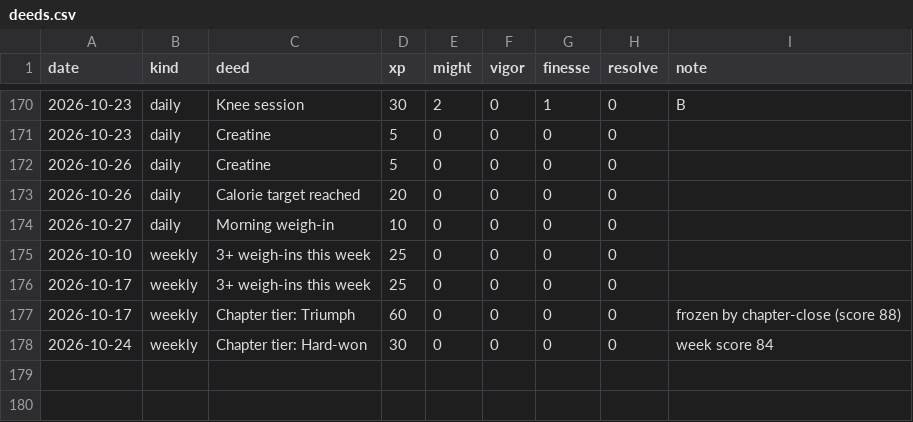
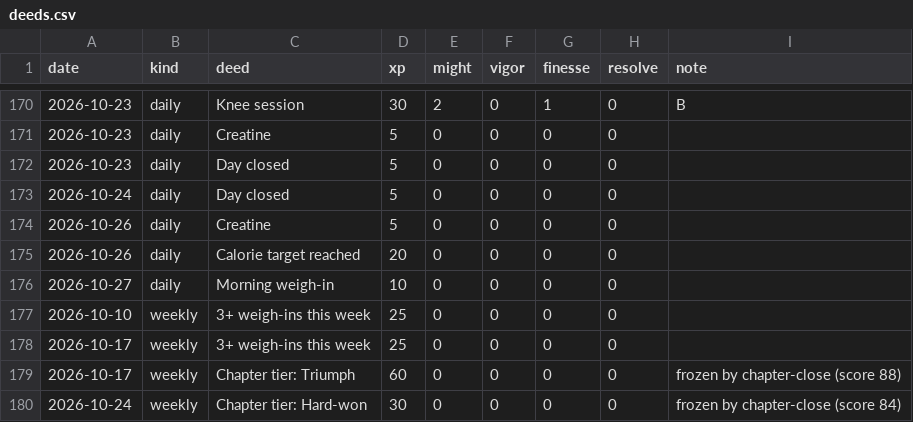
Before and after one commit to bro2jo/leyenda, a CSV file: engine/deeds.csv, drawn as a sheet; only a part is shown, gaps mark what is left out.

```diff
--- a/engine/deeds.csv
+++ b/engine/deeds.csv
@@ -171,2 +171,4 @@ date,kind,deed,xp,might,vigor,finesse,resolve,note
 2026-10-23,daily,Creatine,5,0,0,0,0,
+2026-10-23,daily,Day closed,5,0,0,0,0,
+2026-10-24,daily,Day closed,5,0,0,0,0,
 2026-10-26,daily,Creatine,5,0,0,0,0,
@@ -177,2 +179,2 @@ date,kind,deed,xp,might,vigor,finesse,resolve,note
 2026-10-17,weekly,Chapter tier: Triumph,60,0,0,0,0,frozen by chapter-close (score 88)
-2026-10-24,weekly,Chapter tier: Hard-won,30,0,0,0,0,week score 84
+2026-10-24,weekly,Chapter tier: Hard-won,30,0,0,0,0,frozen by chapter-close (score 84)
```
Also changed, not shown: real/logs/daily_log.csv, 35 other files.
